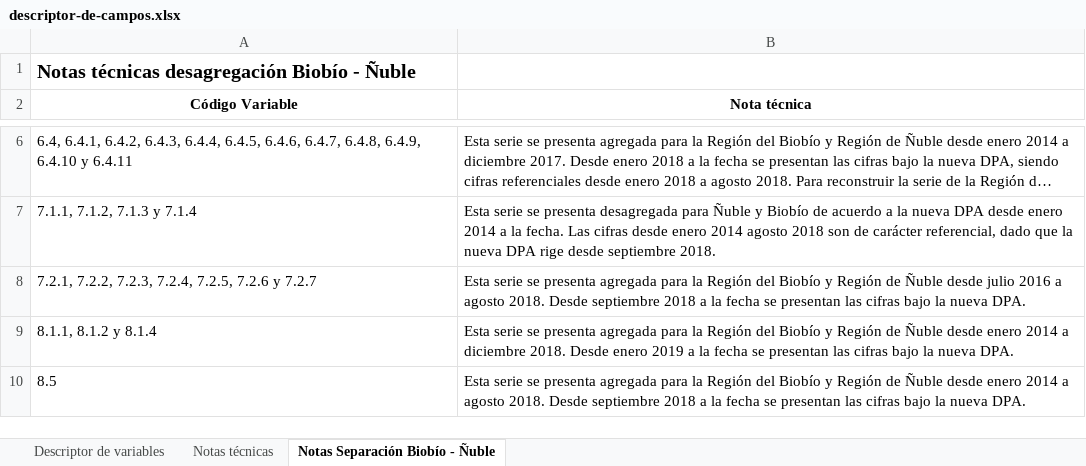
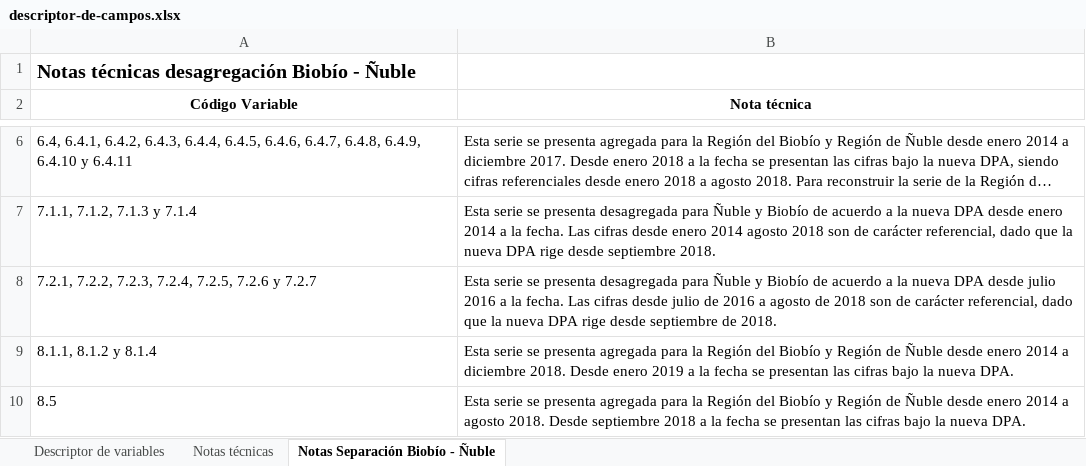
Before and after one commit to Sud-Austral/EstadisticasRegionales, an Excel workbook: Estadísticas Regionales/descriptor-de-campos.xlsx, sheet Notas Separación Biobío - Ñuble, drawn as a sheet; only a part is shown, gaps mark what is left out; long unchanged cells end in …; values as stored, in another font and other column widths than the file's, no borders; the diff names each change by its address in the sheet, - before the commit and + after, or states it on an @@ line.

```diff
--- a/Estadísticas Regionales/descriptor-de-campos.xlsx (sheet Notas Separación Biobío - Ñuble)
+++ b/Estadísticas Regionales/descriptor-de-campos.xlsx (sheet Notas Separación Biobío - Ñuble)
-B8 (Nota técnica): …se presenta agregada para la Región del Biobío y Región de Ñuble desde julio 2016 a agosto 2018. Desde septiembre 2018 a la fecha se presentan las cifras bajo la nueva DPA.
+B8 (Nota técnica): …se presenta desagregada para Ñuble y Biobío de acuerdo a la nueva DPA desde julio 2016 a la fecha. Las cifras desde julio de 2016 a agosto de 2018 son de carácter referencial, dado que la nueva DPA rige desde septiembre de 2018.
```
Also changed, not shown: sheet Notas técnicas, Estadísticas Regionales/estadísticas-regionales.xlsx.
